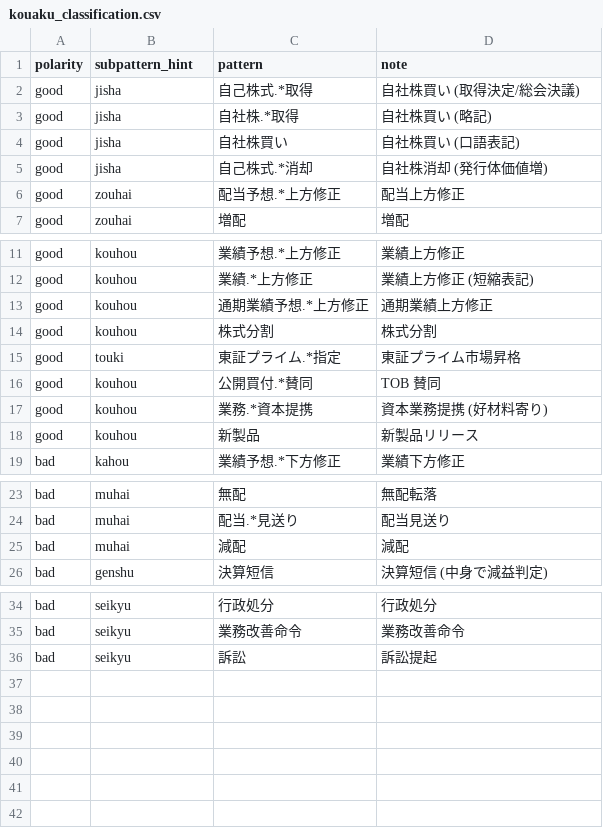
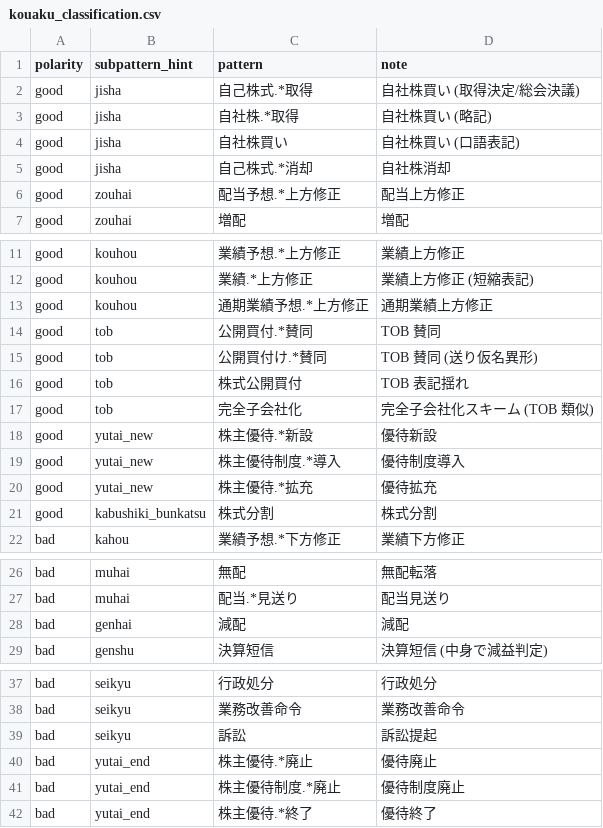
Before and after one commit to junf66/analysis-hub, a CSV file: data/kouaku_classification.csv, drawn as a sheet; only a part is shown, gaps mark what is left out.

```diff
--- a/data/kouaku_classification.csv
+++ b/data/kouaku_classification.csv
@@ -4,3 +4,3 @@ good,jisha,自社株.*取得,自社株買い (略記)
 good,jisha,自社株買い,自社株買い (口語表記)
-good,jisha,自己株式.*消却,自社株消却 (発行体価値増)
+good,jisha,自己株式.*消却,自社株消却
 good,zouhai,配当予想.*上方修正,配当上方修正
@@ -13,7 +13,10 @@ good,kouhou,業績.*上方修正,業績上方修正 (短縮表記)
 good,kouhou,通期業績予想.*上方修正,通期業績上方修正
-good,kouhou,株式分割,株式分割
-good,touki,東証プライム.*指定,東証プライム市場昇格
-good,kouhou,公開買付.*賛同,TOB 賛同
-good,kouhou,業務.*資本提携,資本業務提携 (好材料寄り)
-good,kouhou,新製品,新製品リリース
+good,tob,公開買付.*賛同,TOB 賛同
+good,tob,公開買付け.*賛同,TOB 賛同 (送り仮名異形)
+good,tob,株式公開買付,TOB 表記揺れ
+good,tob,完全子会社化,完全子会社化スキーム (TOB 類似)
+good,yutai_new,株主優待.*新設,優待新設
+good,yutai_new,株主優待制度.*導入,優待制度導入
+good,yutai_new,株主優待.*拡充,優待拡充
+good,kabushiki_bunkatsu,株式分割,株式分割
 bad,kahou,業績予想.*下方修正,業績下方修正
@@ -24,3 +27,3 @@ bad,muhai,無配,無配転落
 bad,muhai,配当.*見送り,配当見送り
-bad,muhai,減配,減配
+bad,genhai,減配,減配
 bad,genshu,決算短信,決算短信 (中身で減益判定)
@@ -36 +39,4 @@ bad,seikyu,業務改善命令,業務改善命令
 bad,seikyu,訴訟,訴訟提起
+bad,yutai_end,株主優待.*廃止,優待廃止
+bad,yutai_end,株主優待制度.*廃止,優待制度廃止
+bad,yutai_end,株主優待.*終了,優待終了
```
Also changed, not shown: 4 other files.
